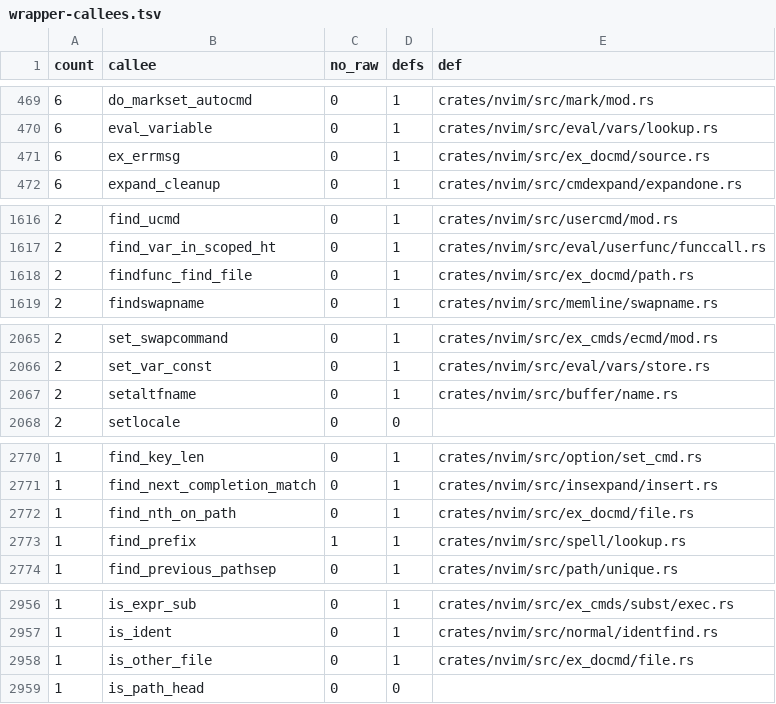
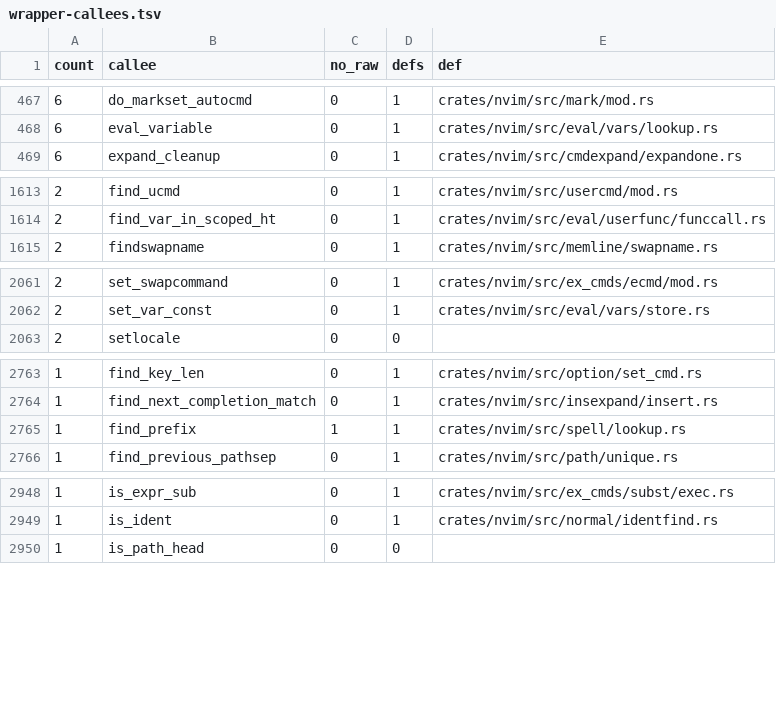
Before and after one commit to PsychoLlama/nvim.rs, a TSV file: metrics/wrapper-callees.tsv, drawn as a sheet; only a part is shown, gaps mark what is left out; the diff covers the shown part only.

Commit message:
Hand the file commands a name, not a cursor into the line
`ex_docmd/file.rs`'s handlers each reached for `excmd.arg_ptr()` and gave
it to a callee that took a `*const c_char`.  The callees now take the
name, so the handlers hand them `excmd.line.cstr_from(...)` and the
cursor accessors go: `file.rs` has none left.

Retyped, all of them to `Option<&CStr>` where NULL was a value ("no name"
rather than "the empty name") and `&CStr` where it was not:
`setfname`, `setaltfname`, `u_write_undo`, `u_read_undo`,
`shada_read_everything`, `shada_write_file`, `stuff_readbuf`,
`is_other_file`, and `source::ex_errmsg`.  Six of them stop being
`unsafe fn`: what their `# Safety` asked for -- a NUL-terminated string
-- is what the type now says.

`findfunc_find_file` takes the argument as a `&[u8]` and copies it.  It
was handed a pointer into a longer line with a length beside it, and
NUL-terminated the argument *in place* for the call, putting the byte
back afterwards; a slice carries its own length, so the poke is gone.

`ex_errmsg` also loses its raw format parameter -- every caller already
had a `&CStr` static and was spelling `.as_ptr()` -- which retires
`argopt.rs`'s forwarder for it.

**Two copies are new, and both are a hazard written down.** `do_ecmd`
and `readfile` take the command *and* a name, and upstream passes
`eap->arg` for the name: a pointer into a line that the callee's own
autocommands may reallocate.  The two cannot be borrowed out of one
`ExArg` at once, so the handler copies the name first, which is also the
only spelling that cannot dangle.

`'diffanchors'`-style opportunism elsewhere: `LocalOptStr` gains `cstr`,
the borrowed-C-string form of `value_ptr`, so `:!fmt`'s 'formatprg' read
stops going through a pointer.

unsafe_fns 4,906 -> 4,897 - wrappers 19,323 -> 19,288 - raw_cstr_params
2,937 -> 2,916 - unchecked outside the perimeter 29,259 -> 29,215.

```diff
--- a/metrics/wrapper-callees.tsv
+++ b/metrics/wrapper-callees.tsv
@@ -470,3 +468,2 @@ count	callee	no_raw	defs	def
 6	eval_variable	0	1	crates/nvim/src/eval/vars/lookup.rs
-6	ex_errmsg	0	1	crates/nvim/src/ex_docmd/source.rs
 6	expand_cleanup	0	1	crates/nvim/src/cmdexpand/expandone.rs
@@ -1617,3 +1614,2 @@ count	callee	no_raw	defs	def
 2	find_var_in_scoped_ht	0	1	crates/nvim/src/eval/userfunc/funccall.rs
-2	findfunc_find_file	0	1	crates/nvim/src/ex_docmd/path.rs
 2	findswapname	0	1	crates/nvim/src/memline/swapname.rs
@@ -2066,3 +2062,2 @@ count	callee	no_raw	defs	def
 2	set_var_const	0	1	crates/nvim/src/eval/vars/store.rs
-2	setaltfname	0	1	crates/nvim/src/buffer/name.rs
 2	setlocale	0	0	
@@ -2771,3 +2764,2 @@ count	callee	no_raw	defs	def
 1	find_next_completion_match	0	1	crates/nvim/src/insexpand/insert.rs
-1	find_nth_on_path	0	1	crates/nvim/src/ex_docmd/file.rs
 1	find_prefix	1	1	crates/nvim/src/spell/lookup.rs
@@ -2957,3 +2949,2 @@ count	callee	no_raw	defs	def
 1	is_ident	0	1	crates/nvim/src/normal/identfind.rs
-1	is_other_file	0	1	crates/nvim/src/ex_docmd/file.rs
 1	is_path_head	0	0	
```
Also changed, not shown: 3 added rows, 7 removed rows and 2 edited cells elsewhere in this file, 39 other files.
